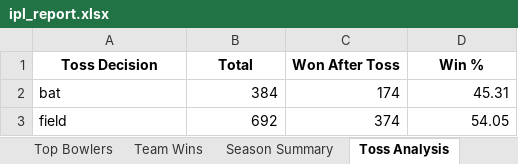
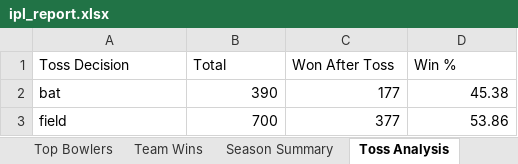
Before and after one commit to gundelli-akshay/IPL-Performance-Analysis, an Excel workbook: ipl_report.xlsx, sheet Toss Analysis, drawn as a sheet; values as stored, in another font and other column widths than the file's, no borders; the diff names each change by its address in the sheet, - before the commit and + after, or states it on an @@ line.

```diff
--- a/ipl_report.xlsx (sheet Toss Analysis)
+++ b/ipl_report.xlsx (sheet Toss Analysis)
@@ A1:D1 bold: on → off, alignment: center → left @@
-B2 (Total): 384
+B2 (Total): 390
-C2 (Won After Toss): 174
+C2 (Won After Toss): 177
-D2 (Win %): 45.31
+D2 (Win %): 45.38
-B3 (Total): 692
+B3 (Total): 700
-C3 (Won After Toss): 374
+C3 (Won After Toss): 377
-D3 (Win %): 54.05
+D3 (Win %): 53.86
```
Also changed, not shown: sheet Season Summary, sheet Team Wins, sheet Top Bowlers, sheet Top Batsmen, 11 other files.
